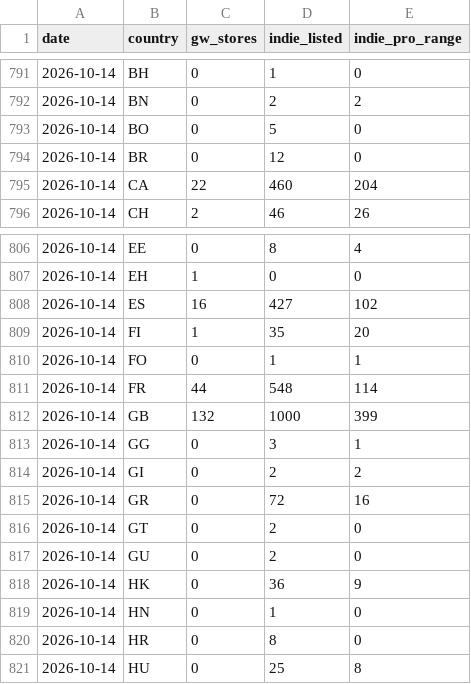
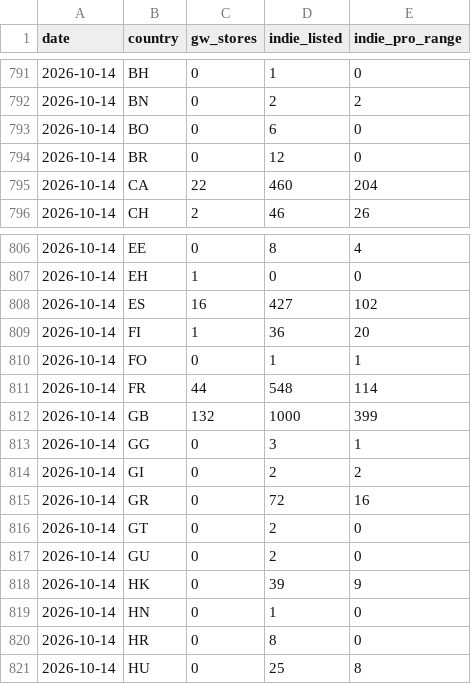
Before and after one commit to emmania1/warhammer-demand-dashboard, a CSV file: data/gw_storefinder_country.csv, drawn as a sheet; only a part is shown, gaps mark what is left out.

```diff
--- a/data/gw_storefinder_country.csv
+++ b/data/gw_storefinder_country.csv
@@ -792,3 +792,3 @@ date,country,gw_stores,indie_listed,indie_pro_range
 2026-10-14,BN,0,2,2
-2026-10-14,BO,0,5,0
+2026-10-14,BO,0,6,0
 2026-10-14,BR,0,12,0
@@ -808,3 +808,3 @@ date,country,gw_stores,indie_listed,indie_pro_range
 2026-10-14,ES,16,427,102
-2026-10-14,FI,1,35,20
+2026-10-14,FI,1,36,20
 2026-10-14,FO,0,1,1
@@ -817,3 +817,3 @@ date,country,gw_stores,indie_listed,indie_pro_range
 2026-10-14,GU,0,2,0
-2026-10-14,HK,0,36,9
+2026-10-14,HK,0,39,9
 2026-10-14,HN,0,1,0
```
Also changed, not shown: data/gw_storefinder_summary.csv, 11 other files.
